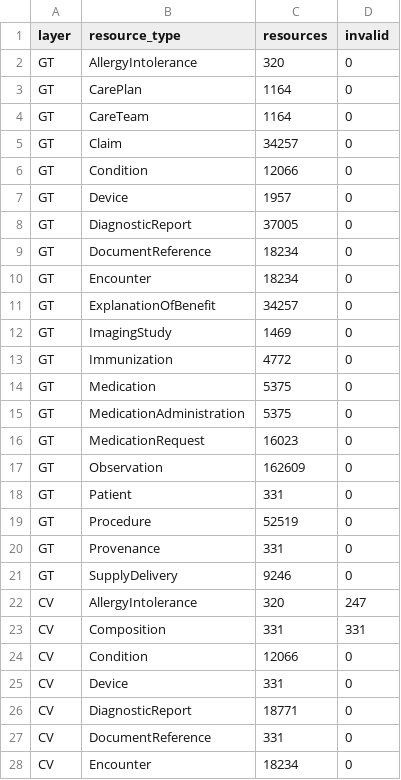
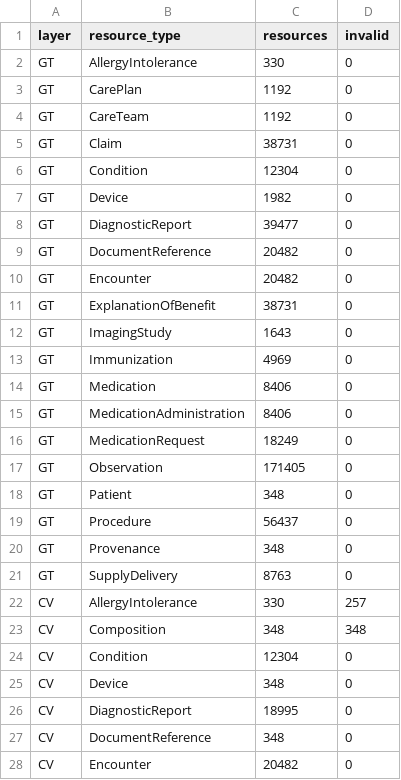
Before and after one commit to neelisandeep/ccda-fhir-fidelity, a CSV file: results/validation.csv, drawn as a sheet; only a part is shown; the diff covers the shown part only.

```diff
--- a/results/validation.csv
+++ b/results/validation.csv
@@ -1,28 +1,28 @@
 layer,resource_type,resources,invalid
-GT,AllergyIntolerance,320,0
-GT,CarePlan,1164,0
-GT,CareTeam,1164,0
-GT,Claim,34257,0
-GT,Condition,12066,0
-GT,Device,1957,0
-GT,DiagnosticReport,37005,0
-GT,DocumentReference,18234,0
-GT,Encounter,18234,0
-GT,ExplanationOfBenefit,34257,0
-GT,ImagingStudy,1469,0
-GT,Immunization,4772,0
-GT,Medication,5375,0
-GT,MedicationAdministration,5375,0
-GT,MedicationRequest,16023,0
-GT,Observation,162609,0
-GT,Patient,331,0
-GT,Procedure,52519,0
-GT,Provenance,331,0
-GT,SupplyDelivery,9246,0
-CV,AllergyIntolerance,320,247
-CV,Composition,331,331
-CV,Condition,12066,0
-CV,Device,331,0
-CV,DiagnosticReport,18771,0
-CV,DocumentReference,331,0
-CV,Encounter,18234,0
+GT,AllergyIntolerance,330,0
+GT,CarePlan,1192,0
+GT,CareTeam,1192,0
+GT,Claim,38731,0
+GT,Condition,12304,0
+GT,Device,1982,0
+GT,DiagnosticReport,39477,0
+GT,DocumentReference,20482,0
+GT,Encounter,20482,0
+GT,ExplanationOfBenefit,38731,0
+GT,ImagingStudy,1643,0
+GT,Immunization,4969,0
+GT,Medication,8406,0
+GT,MedicationAdministration,8406,0
+GT,MedicationRequest,18249,0
+GT,Observation,171405,0
+GT,Patient,348,0
+GT,Procedure,56437,0
+GT,Provenance,348,0
+GT,SupplyDelivery,8763,0
+CV,AllergyIntolerance,330,257
+CV,Composition,348,348
+CV,Condition,12304,0
+CV,Device,348,0
+CV,DiagnosticReport,18995,0
+CV,DocumentReference,348,0
+CV,Encounter,20482,0
```
Also changed, not shown: 8 edited cells elsewhere in this file, results/convert_log.csv, results/family_metrics.csv, 9 other files.
